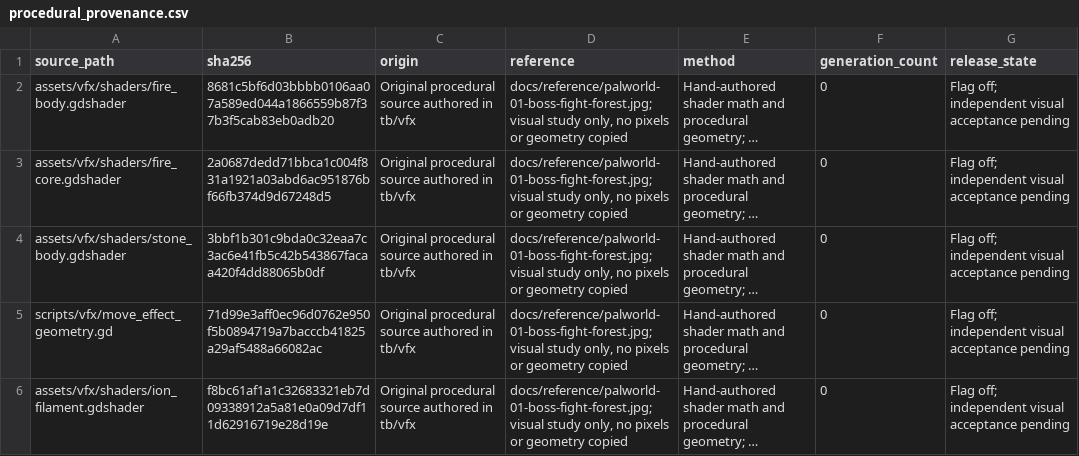
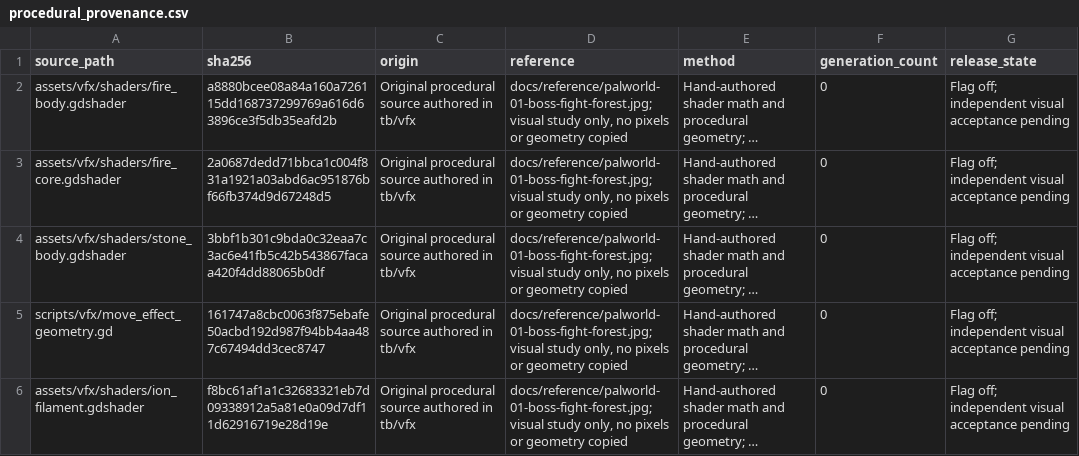
Before and after one commit to MJohnsonWellabe/Tetherbound, a CSV file: assets/vfx/procedural_provenance.csv, drawn as a sheet; long unchanged cells end in …; the diff names each change by its address in the sheet, - before the commit and + after, or states it on an @@ line.

```diff
--- a/assets/vfx/procedural_provenance.csv
+++ b/assets/vfx/procedural_provenance.csv
-B2 (sha256): 8681c5bf6d03bbbb0106aa07a589ed044a1866559b87f37b3f5cab83eb0adb20
+B2 (sha256): a8880bcee08a84a160a726115dd168737299769a616d63896ce3f5db35eafd2b
-B5 (sha256): 71d99e3aff0ec96d0762e950f5b0894719a7bacccb41825a29af5488a66082ac
+B5 (sha256): 161747a8cbc0063f875ebafe50acbd192d987f94bb4aa487c67494dd3cec8747
```
Also changed, not shown: 3 other files.
